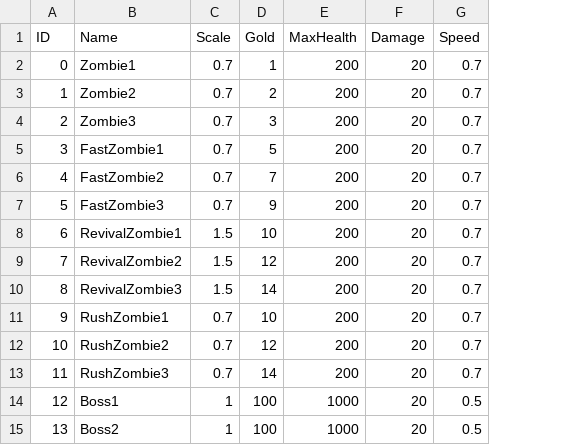
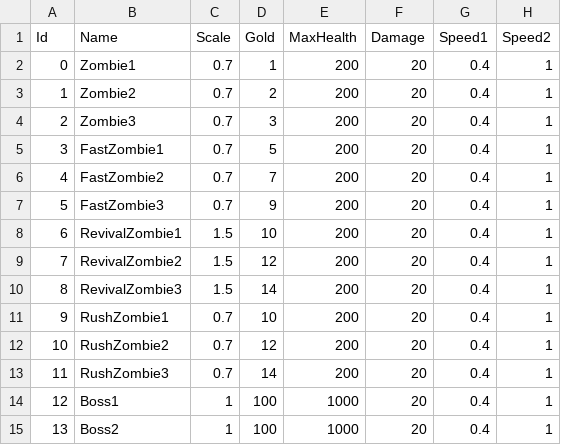
Before and after one commit to loonl/kmu-cs-rogue-2022, a CSV file: Assets/Resources/Datas/Monster.csv, drawn as a sheet; removed rows and columns are numbered as before the commit, all else as after; the diff names each change by its address in the sheet, - before the commit and + after, or states it on an @@ line.

```diff
--- a/Assets/Resources/Datas/Monster.csv
+++ b/Assets/Resources/Datas/Monster.csv
-column G (Speed), rows 2-15: 0.7 | 0.7 | 0.7 | 0.7 | 0.7 | 0.7 | 0.7 | 0.7 | 0.7 | 0.7 | 0.7 | 0.7 | 0.5 | 0.5
+column G (Speed1), rows 2-15: all 0.4
+column H (Speed2), rows 2-15: all 1
-A1: ID
+A1: Id
```
Also changed, not shown: Assets/Resources/Datas/MonsterSpawner.csv, 28 other files.
